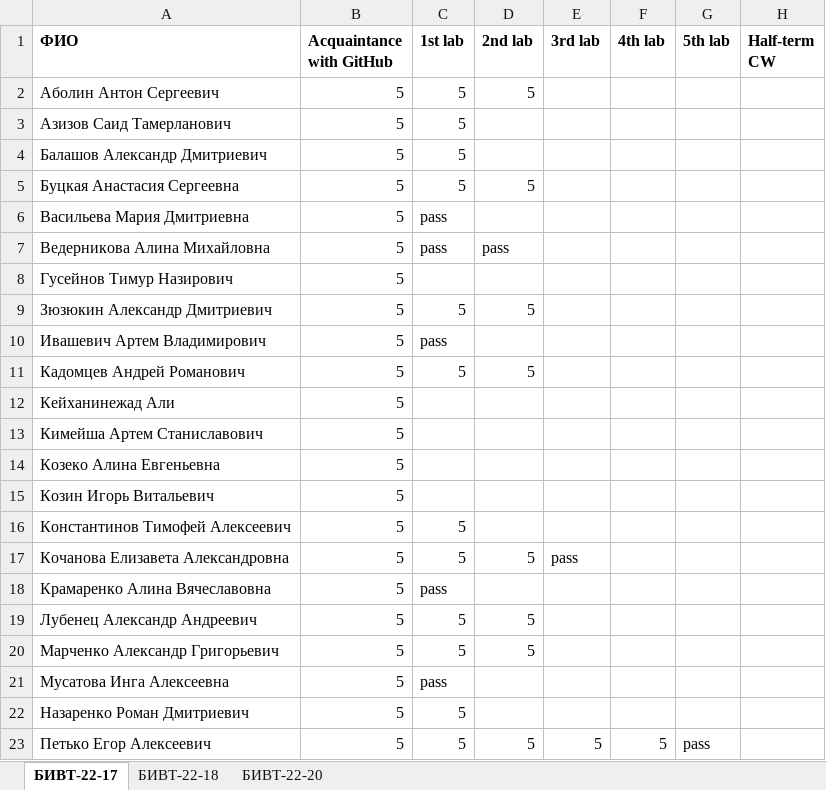
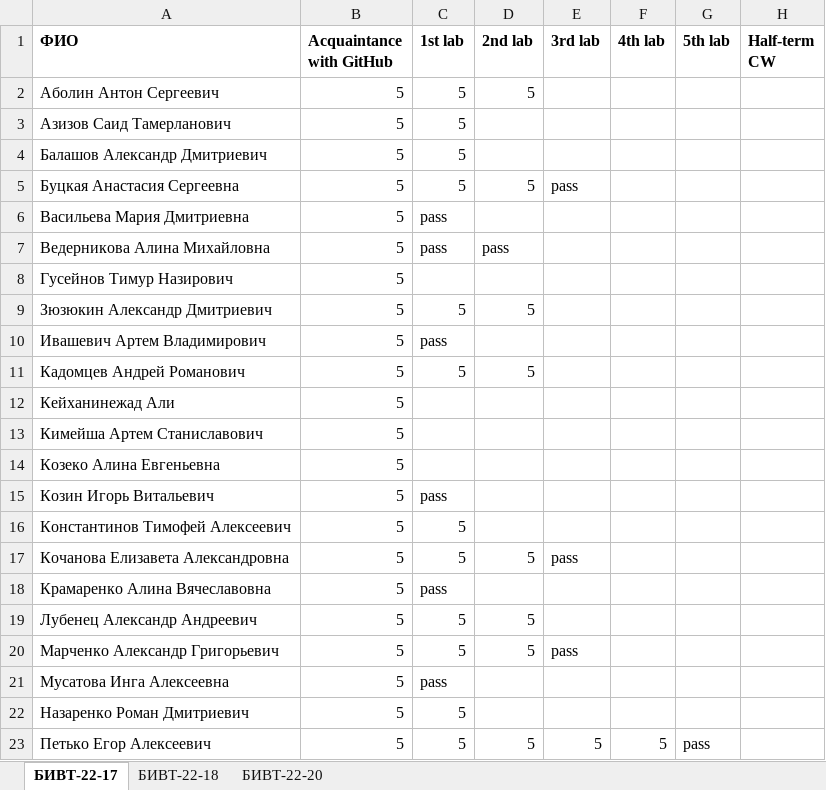
Before and after one commit to NemirovichMark/1st_Lesson, an Excel workbook: Progress.xlsx, sheet БИВТ-22-17, drawn as a sheet; only a part is shown; values as stored, in another font and other column widths than the file's, no borders; the diff names each change by its address in the sheet, - before the commit and + after, or states it on an @@ line.

Commit message:
Add files via upload

```diff
--- a/Progress.xlsx (sheet БИВТ-22-17)
+++ b/Progress.xlsx (sheet БИВТ-22-17)
-E5 (3rd lab): (empty)
+E5 (3rd lab): pass
-C15 (1st lab): (empty)
+C15 (1st lab): pass
-E20 (3rd lab): (empty)
+E20 (3rd lab): pass
```
Also changed, not shown: sheet БИВТ-22-18.
